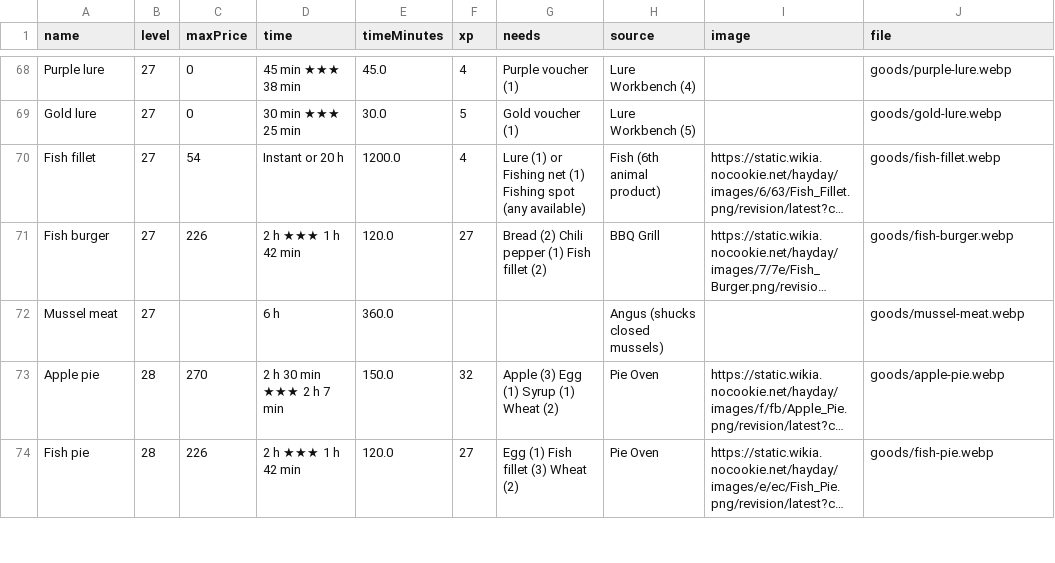
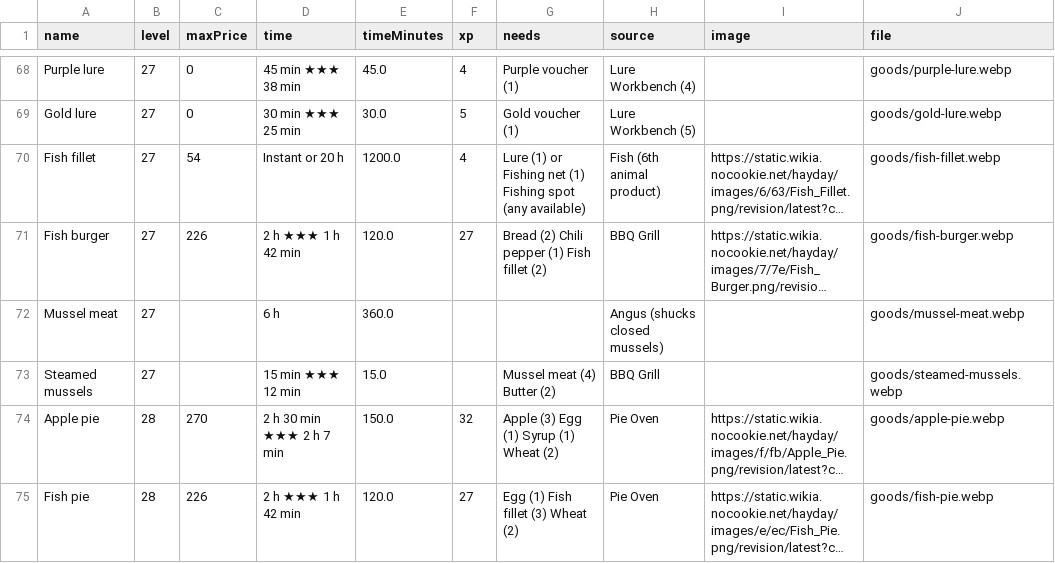
Before and after one commit to DeadlyGamist326/haydaytracker, a CSV file: data/goods.csv, drawn as a sheet; only a part is shown, gaps mark what is left out; long unchanged cells end in …; the diff names each change by its address in the sheet, - before the commit and + after, or states it on an @@ line.

```diff
--- a/data/goods.csv
+++ b/data/goods.csv
+row 73: Steamed mussels | 27 |  | 15 min ★★★ 12 min | 15.0 |  | Mussel meat (4) Butter (2) | BBQ Grill |  | goods/steamed-mussels.webp
```
Also changed, not shown: 2 other files.
